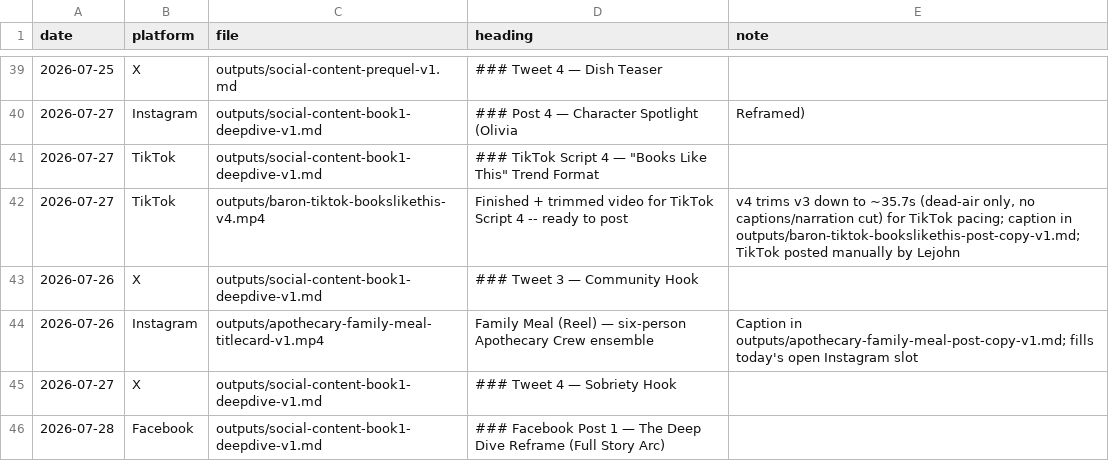
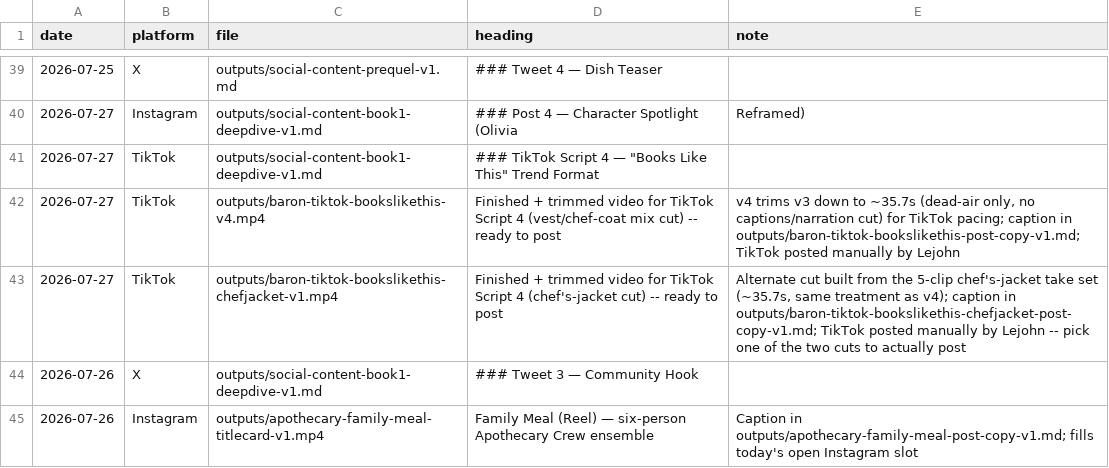
Before and after one commit to richburglejohn-dotcom/publishing-team, a CSV file: outputs/scheduled-posting-lookup.csv, drawn as a sheet; only a part is shown, gaps mark what is left out; the shorter side is filled out with more unchanged rows.

```diff
--- a/outputs/scheduled-posting-lookup.csv
+++ b/outputs/scheduled-posting-lookup.csv
@@ -41,3 +41,4 @@ date,platform,file,heading,note
 2026-07-27,TikTok,outputs/social-content-book1-deepdive-v1.md,### TikTok Script 4 — "Books Like This" Trend Format
-2026-07-27,TikTok,outputs/baron-tiktok-bookslikethis-v4.mp4,Finished + trimmed video for TikTok Script 4 -- ready to post,"v4 trims v3 down to ~35.7s (dead-air only, no captions/narration cut) for TikTok pacing; caption in outputs/baron-tiktok-bookslikethis-post-copy-v1.md; TikTok posted manually by Lejohn"
+2026-07-27,TikTok,outputs/baron-tiktok-bookslikethis-v4.mp4,Finished + trimmed video for TikTok Script 4 (vest/chef-coat mix cut) -- ready to post,"v4 trims v3 down to ~35.7s (dead-air only, no captions/narration cut) for TikTok pacing; caption in outputs/baron-tiktok-bookslikethis-post-copy-v1.md; TikTok posted manually by Lejohn"
+2026-07-27,TikTok,outputs/baron-tiktok-bookslikethis-chefjacket-v1.mp4,Finished + trimmed video for TikTok Script 4 (chef's-jacket cut) -- ready to post,"Alternate cut built from the 5-clip chef's-jacket take set (~35.7s, same treatment as v4); caption in outputs/baron-tiktok-bookslikethis-chefjacket-post-copy-v1.md; TikTok posted manually by Lejohn -- pick one of the two cuts to actually post"
 2026-07-26,X,outputs/social-content-book1-deepdive-v1.md,### Tweet 3 — Community Hook
```
Also changed, not shown: 2 other files.
